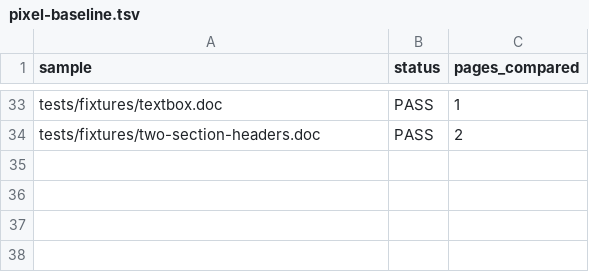
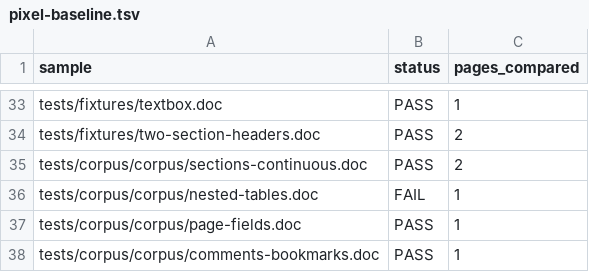
Before and after one commit to congduan/doccraft, a TSV file: docs/pixel-baseline.tsv, drawn as a sheet; only a part is shown, gaps mark what is left out.

Commit message:
test: expand the corpus to 12 samples with MS-DOC feature data
Add four FODT-authored samples generated through LibreOffice headless:
continuous multi-section layout, a 5-column table with a nested 2x2 table,
PAGE/SEQ fields with a hyperlink, and a ranged comment sharing its span
with a bookmark. Each ships with a .doc/.docx reference and a TXT baseline
(TAB replaced by newline, UTF-8 BOM preserved).

Record the pixel comparison for the new samples in PIXEL-BASELINE.md.
Three pass at 0.000%; nested-tables is 0.305% because row-end marks in the
nested cell leave two extra empty paragraphs, shifting the following row.
The text baseline is 100% for all 12 samples.

```diff
--- a/docs/pixel-baseline.tsv
+++ b/docs/pixel-baseline.tsv
@@ -34 +34,5 @@ tests/fixtures/textbox.doc	PASS	1
 tests/fixtures/two-section-headers.doc	PASS	2
+tests/corpus/corpus/sections-continuous.doc	PASS	2
+tests/corpus/corpus/nested-tables.doc	FAIL	1
+tests/corpus/corpus/page-fields.doc	PASS	1
+tests/corpus/corpus/comments-bookmarks.doc	PASS	1
```
Also changed, not shown: 18 other files.
